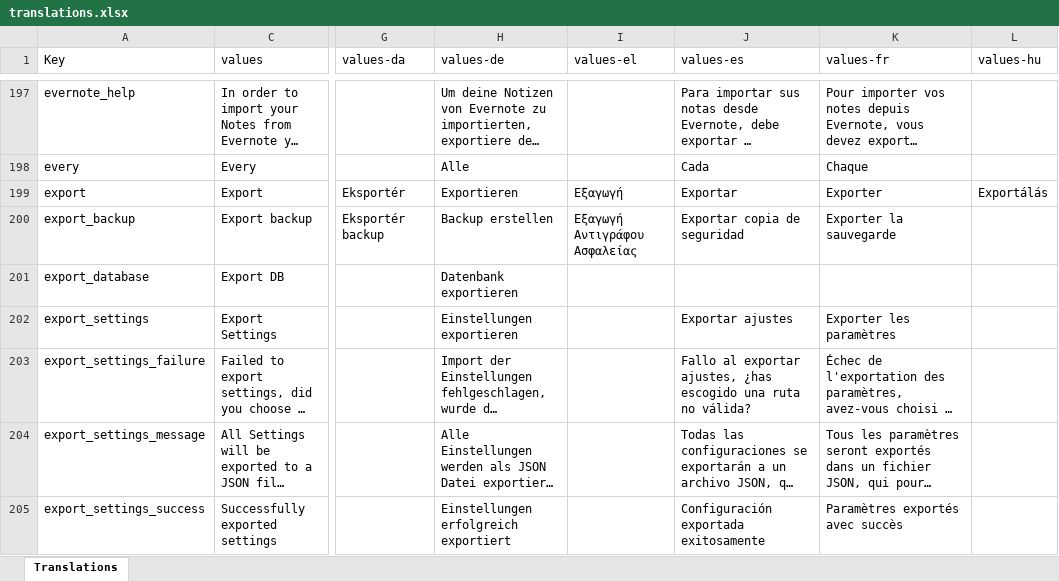
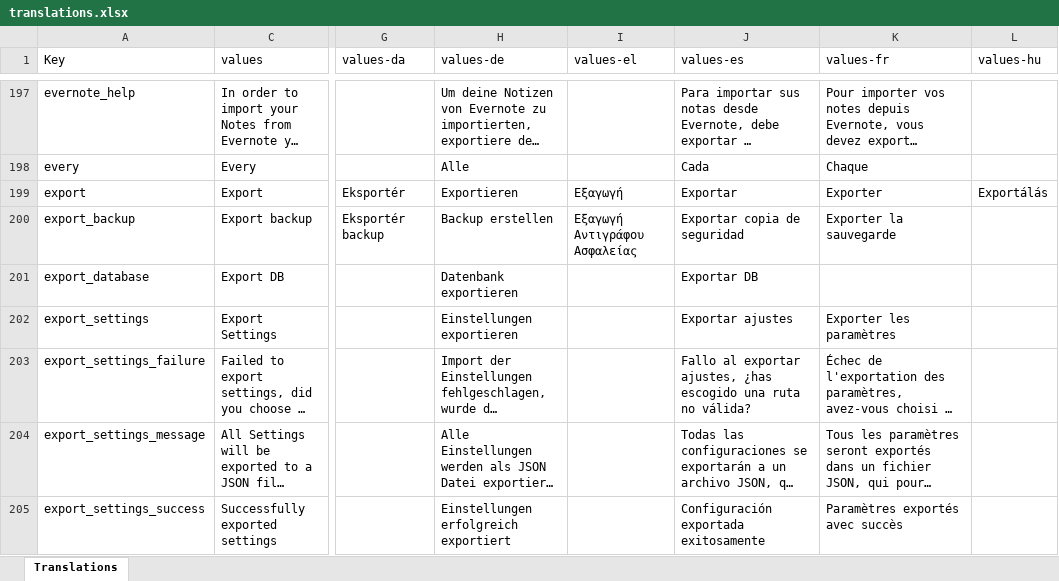
Before and after one commit to Crustack/NotallyX, an Excel workbook: app/translations.xlsx, sheet Translations, drawn as a sheet; only a part is shown, gaps mark what is left out; long unchanged cells end in …; values as stored, in another font and other column widths than the file's, no cell formats; charts and pictures not drawn; the diff covers the shown part only; the diff names each change by its address in the sheet, - before the commit and + after, or states it on an @@ line.

```diff
--- a/app/translations.xlsx (sheet Translations)
+++ b/app/translations.xlsx (sheet Translations)
-J201 (values-es): (empty)
+J201 (values-es): Exportar DB
```
Also changed, not shown: 29 edited cells elsewhere in this sheet, cell formats, 1 other file.
